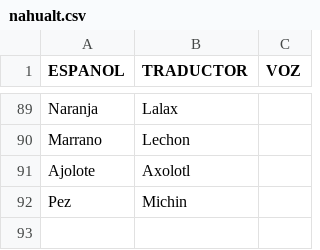
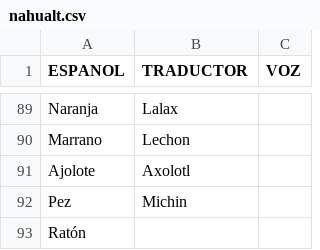
Before and after one commit to aplicacionnaualt-lgtm/diccionario, a CSV file: nahualt.csv, drawn as a sheet; only a part is shown, gaps mark what is left out.

Commit message:
Actualización con BOM UTF-8 para nahuatl - 2026-04-14T20:49:40.601Z

```diff
--- a/nahualt.csv
+++ b/nahualt.csv
@@ -92 +92,2 @@ Ajolote 	Axolotl
 Pez 	Michin	
+Ratón 		
```
